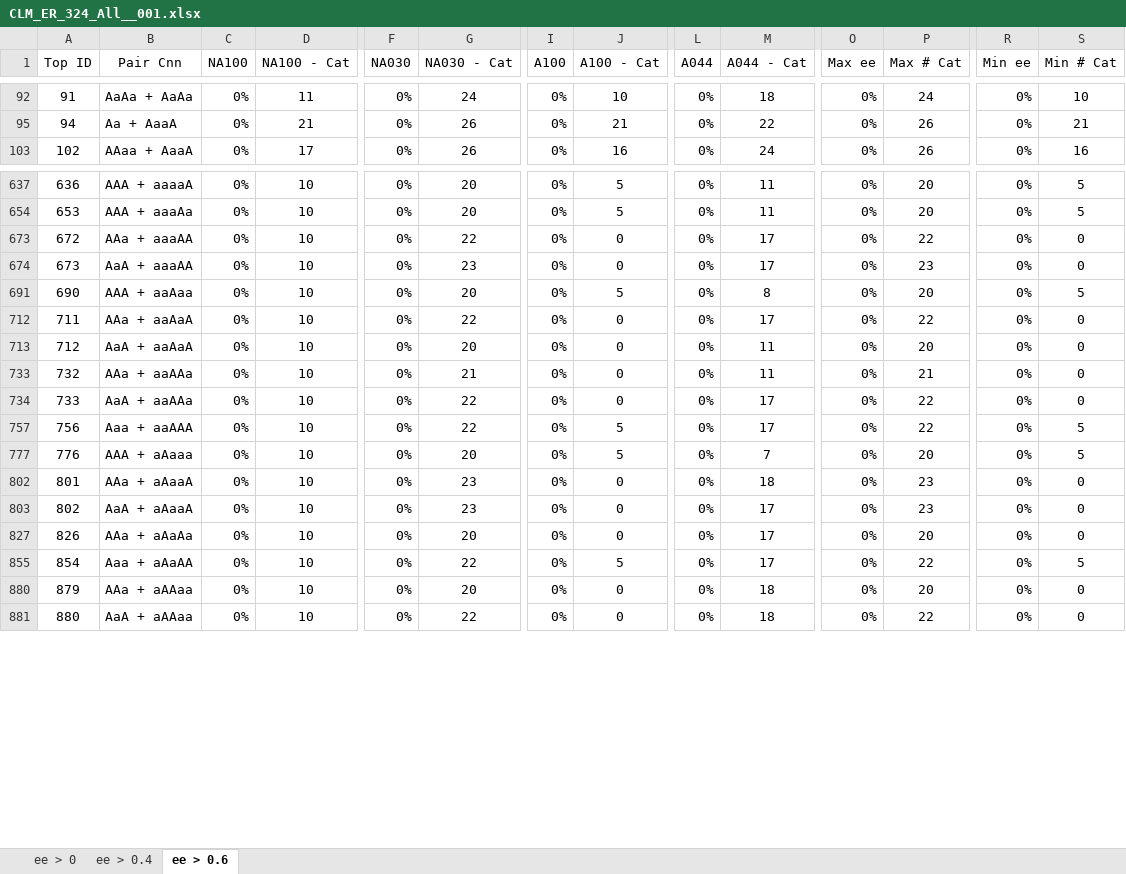
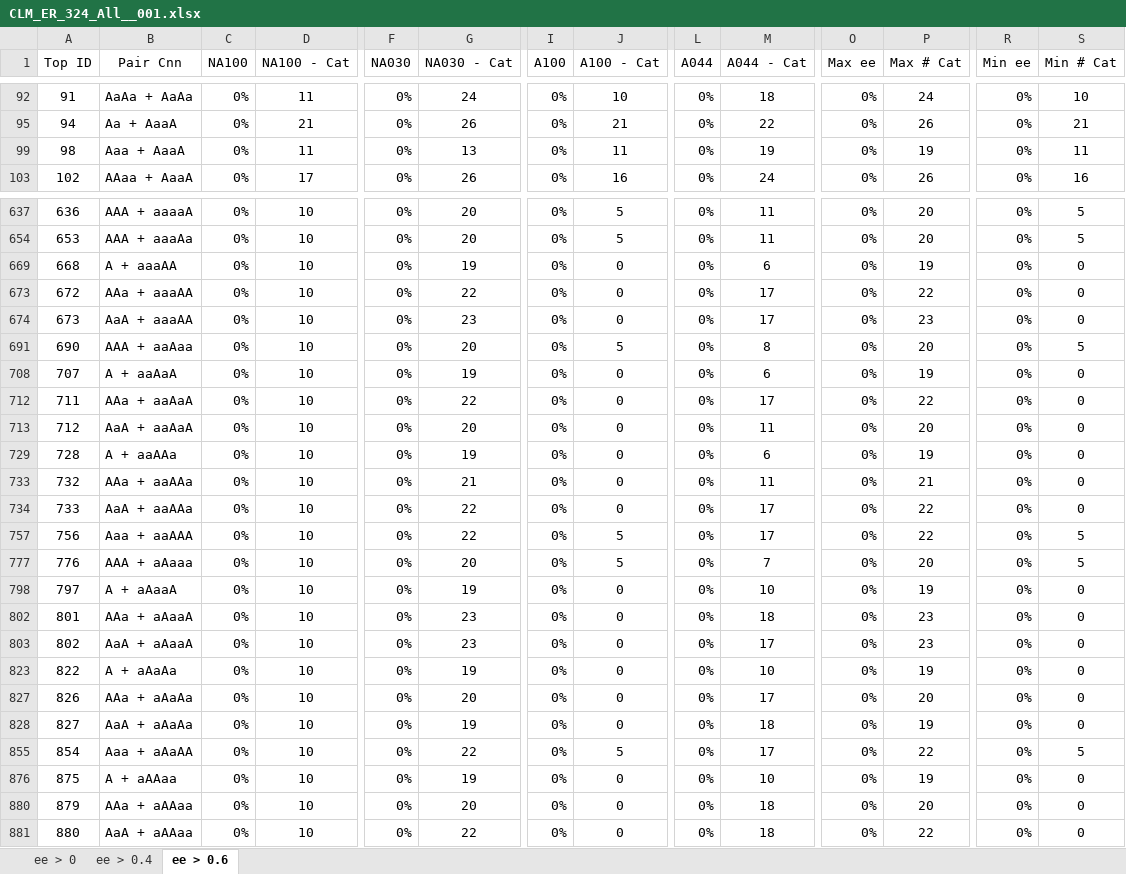
Before and after one commit to kkkmail/CLM, an Excel workbook: Results/ISSOL_201612/Calc/CLM_ER_324_All__001.xlsx, sheet ee > 0.6, drawn as a sheet; only a part is shown, gaps mark what is left out; values as stored, in another font and other column widths than the file's, no borders; rows hold the shown columns only; the diff covers the shown part only; the diff names each change by its address in the sheet, - before the commit and + after, or states it on an @@ line.

```diff
--- a/Results/ISSOL_201612/Calc/CLM_ER_324_All__001.xlsx (sheet ee > 0.6)
+++ b/Results/ISSOL_201612/Calc/CLM_ER_324_All__001.xlsx (sheet ee > 0.6)
@@ row 99 unhidden: 98 | Aaa + AaaA | 0% | 11 | 0% | 13 | 0% | 11 | 0% | 19 | 0% | 19 | 0% | 11 @@
@@ row 669 unhidden: 668 | A + aaaAA | 0% | 10 | 0% | 19 | 0% | 0 | 0% | 6 | 0% | 19 | 0% | 0 @@
@@ row 708 unhidden: 707 | A + aaAaA | 0% | 10 | 0% | 19 | 0% | 0 | 0% | 6 | 0% | 19 | 0% | 0 @@
@@ row 729 unhidden: 728 | A + aaAAa | 0% | 10 | 0% | 19 | 0% | 0 | 0% | 6 | 0% | 19 | 0% | 0 @@
@@ row 798 unhidden: 797 | A + aAaaA | 0% | 10 | 0% | 19 | 0% | 0 | 0% | 10 | 0% | 19 | 0% | 0 @@
@@ row 823 unhidden: 822 | A + aAaAa | 0% | 10 | 0% | 19 | 0% | 0 | 0% | 10 | 0% | 19 | 0% | 0 @@
@@ row 828 unhidden: 827 | AaA + aAaAa | 0% | 10 | 0% | 19 | 0% | 0 | 0% | 18 | 0% | 19 | 0% | 0 @@
@@ row 876 unhidden: 875 | A + aAAaa | 0% | 10 | 0% | 19 | 0% | 0 | 0% | 10 | 0% | 19 | 0% | 0 @@
```
Also changed, not shown: 8 hidden or unhidden rows elsewhere in this sheet, 5 other files.
